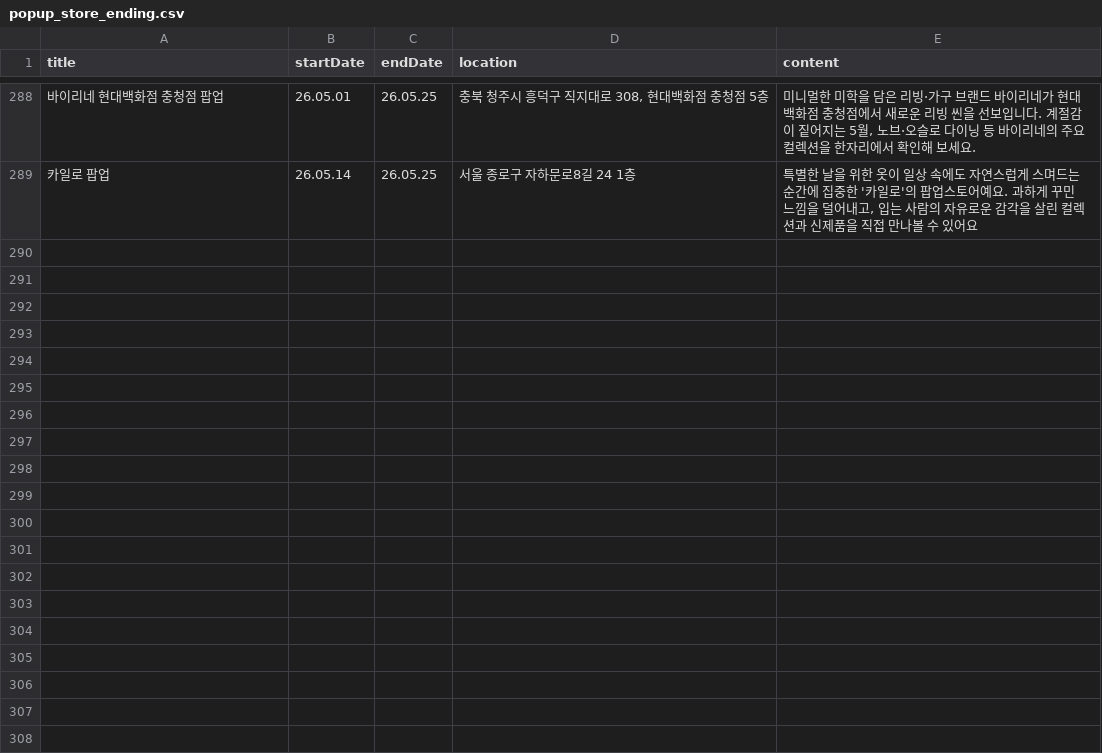
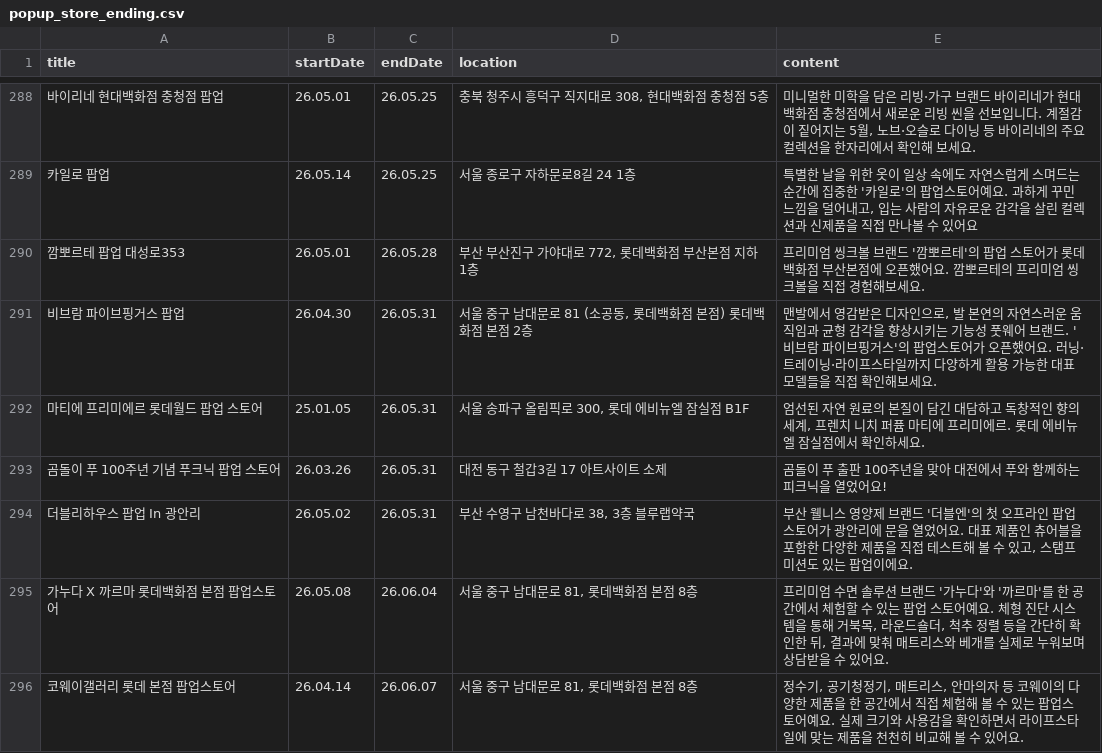
Before and after one commit to Bonitabueno/0331_Project, a CSV file: popuplive/popup_store_ending.csv, drawn as a sheet; only a part is shown, gaps mark what is left out.

Commit message:
Update popup_store_ending.csv

```diff
--- a/popuplive/popup_store_ending.csv
+++ b/popuplive/popup_store_ending.csv
@@ -289 +289,8 @@
 "카일로 팝업","26.05.14","26.05.25","서울 종로구 자하문로8길 24 1층","특별한 날을 위한 옷이 일상 속에도 자연스럽게 스며드는 순간에 집중한 '카일로'의 팝업스토어예요. 과하게 꾸민 느낌을 덜어내고, 입는 사람의 자유로운 감각을 살린 컬렉션과 신제품을 직접 만나볼 수 있어요"
+"깜뽀르테 팝업 대성로353","26.05.01","26.05.28","부산 부산진구 가야대로 772, 롯데백화점 부산본점 지하 1층","프리미엄 씽크볼 브랜드 '깜뽀르테'의 팝업 스토어가 롯데백화점 부산본점에 오픈했어요. 깜뽀르테의 프리미엄 씽크볼을 직접 경험해보세요."
+"비브람 파이브핑거스 팝업","26.04.30","26.05.31","서울 중구 남대문로 81 (소공동, 롯데백화점 본점) 롯데백화점 본점 2층","맨발에서 영감받은 디자인으로, 발 본연의 자연스러운 움직임과 균형 감각을 향상시키는 기능성 풋웨어 브랜드. '비브람 파이브핑거스'의 팝업스토어가 오픈했어요. 러닝·트레이닝·라이프스타일까지 다양하게 활용 가능한 대표 모델들을 직접 확인해보세요."
+"마티에 프리미에르 롯데월드 팝업 스토어","25.01.05","26.05.31","서울 송파구 올림픽로 300, 롯데 에비뉴엘 잠실점 B1F","엄선된 자연 원료의 본질이 담긴 대담하고 독창적인 향의 세계, 프렌치 니치 퍼퓸 마티에 프리미에르. 롯데 에비뉴엘 잠실점에서 확인하세요."
+"곰돌이 푸 100주년 기념 푸크닉 팝업 스토어","26.03.26","26.05.31","대전 동구 철갑3길 17 아트사이트 소제","곰돌이 푸 출판 100주년을 맞아 대전에서 푸와 함께하는 피크닉을 열었어요!"
+"더블리하우스 팝업 In 광안리","26.05.02","26.05.31","부산 수영구 남천바다로 38, 3층 블루랩약국","부산 웰니스 영양제 브랜드 '더블엔'의 첫 오프라인 팝업 스토어가 광안리에 문을 열었어요. 대표 제품인 츄어블을 포함한 다양한 제품을 직접 테스트해 볼 수 있고, 스탬프 미션도 있는 팝업이에요."
+"가누다 X 까르마 롯데백화점 본점 팝업스토어","26.05.08","26.06.04","서울 중구 남대문로 81, 롯데백화점 본점 8층","프리미엄 수면 솔루션 브랜드 '가누다'와 '까르마'를 한 공간에서 체험할 수 있는 팝업 스토어예요. 체형 진단 시스템을 통해 거북목, 라운드숄더, 척추 정렬 등을 간단히 확인한 뒤, 결과에 맞춰 매트리스와 베개를 실제로 누워보며 상담받을 수 있어요."
+"코웨이갤러리 롯데 본점 팝업스토어","26.04.14","26.06.07","서울 중구 남대문로 81, 롯데백화점 본점 8층","정수기, 공기청정기, 매트리스, 안마의자 등 코웨이의 다양한 제품을 한 공간에서 직접 체험해 볼 수 있는 팝업스토어예요. 실제 크기와 사용감을 확인하면서 라이프스타일에 맞는 제품을 천천히 비교해 볼 수 있어요."
```
